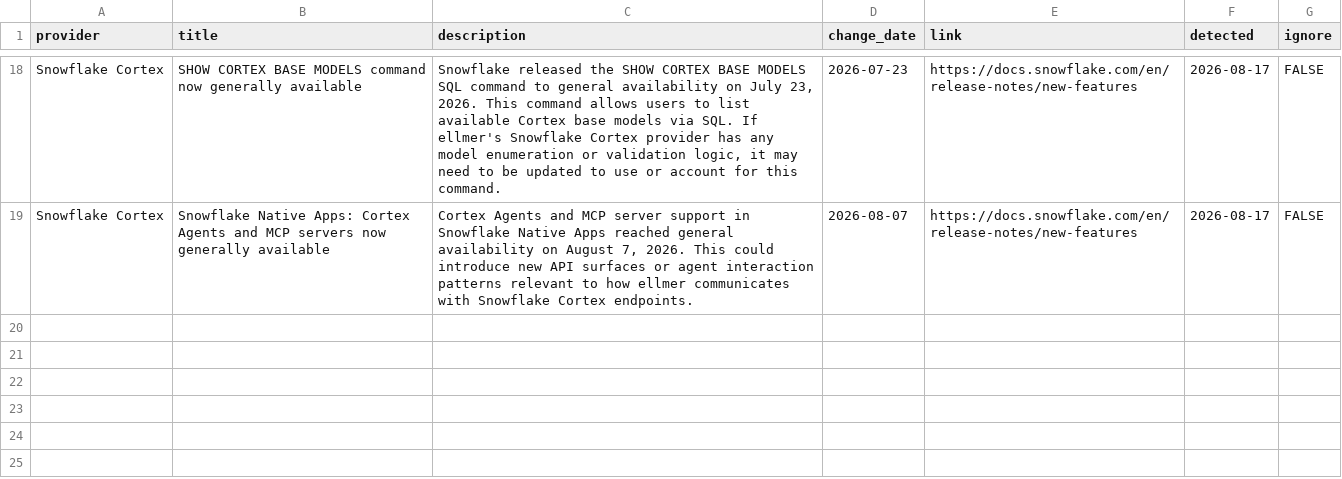
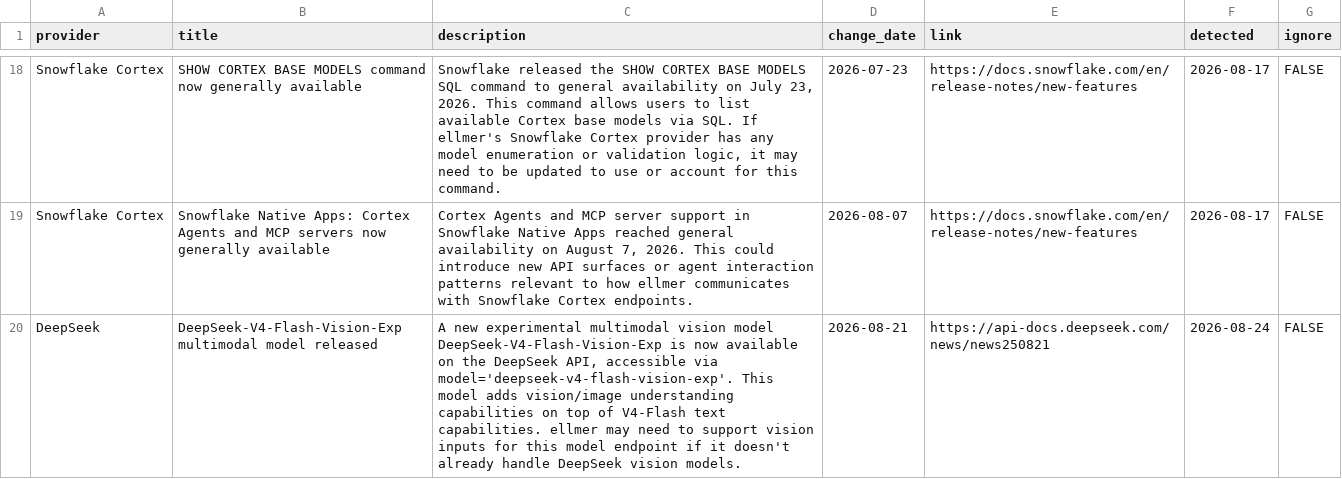
Before and after one commit to thisisnic/ellmer-maintenance, a CSV file: reported.csv, drawn as a sheet; only a part is shown, gaps mark what is left out; the diff names each change by its address in the sheet, - before the commit and + after, or states it on an @@ line.

```diff
--- a/reported.csv
+++ b/reported.csv
+row 20: DeepSeek | DeepSeek-V4-Flash-Vision-Exp multimodal model released | A new experimental multimodal vision model DeepSeek-V4-Flash-Vision-Exp is now available on the DeepSeek API, accessible via model='deepseek-v4-flash-vision-exp'. This model adds vision/image understanding capabilities on top of V4-Flash text capabilities. ellmer may need to support vision inputs for this model endpoint if it doesn't already handle DeepSeek vision models. | 2026-08-21 | https://api-docs.deepseek.com/news/news250821 | 2026-08-24 | FALSE
```
Also changed, not shown: chatlas_parity.csv.
